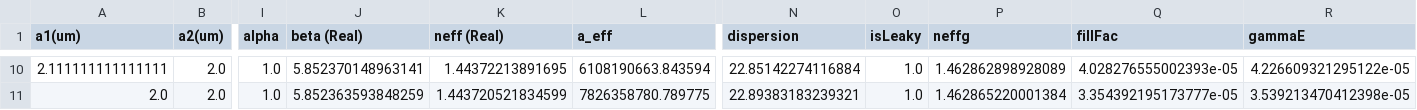
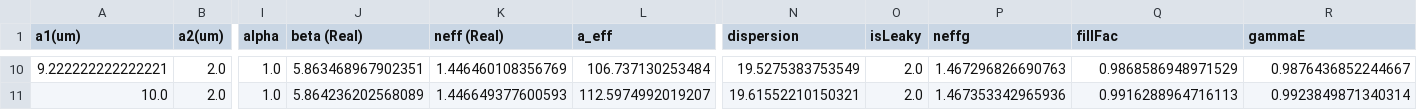
Before and after one commit to marioannier/FOdesign_optimization, a CSV file: result.csv, drawn as a sheet; only a part is shown, gaps mark what is left out; the diff covers the shown part only; the diff names each change by its address in the sheet, - before the commit and + after, or states it on an @@ line.

```diff
--- a/result.csv
+++ b/result.csv
-A10 (a1(um)): 2.111111111111111
+A10 (a1(um)): 9.222222222222221
-J10 (beta (Real)): 5.852370148963141
+J10 (beta (Real)): 5.863468967902351
-K10 (neff (Real)): 1.44372213891695
+K10 (neff (Real)): 1.446460108356769
-L10 (a_eff): 6108190663.843594
+L10 (a_eff): 106.737130253484
-N10 (dispersion): 22.85142274116884
+N10 (dispersion): 19.5275383753549
-O10:O11 (isLeaky): 1.0
+O10:O11 (isLeaky): 2.0
-P10 (neffg): 1.462862898928089
+P10 (neffg): 1.467296826690763
-Q10 (fillFac): 4.028276555002393e-05
+Q10 (fillFac): 0.9868586948971529
-R10 (gammaE): 4.226609321295122e-05
+R10 (gammaE): 0.9876436852244667
-A11 (a1(um)): 2.0
+A11 (a1(um)): 10.0
-J11 (beta (Real)): 5.852363593848259
+J11 (beta (Real)): 5.864236202568089
-K11 (neff (Real)): 1.443720521834599
+K11 (neff (Real)): 1.446649377600593
-L11 (a_eff): 7826358780.789775
+L11 (a_eff): 112.5974992019207
-N11 (dispersion): 22.89383183239321
+N11 (dispersion): 19.61552210150321
-P11 (neffg): 1.462865220001384
+P11 (neffg): 1.467353342965936
-Q11 (fillFac): 3.354392195173777e-05
+Q11 (fillFac): 0.9916288964716113
-R11 (gammaE): 3.539213470412398e-05
+R11 (gammaE): 0.9923849871340314
```
Also changed, not shown: 68 edited cells elsewhere in this file, 2 other files.
